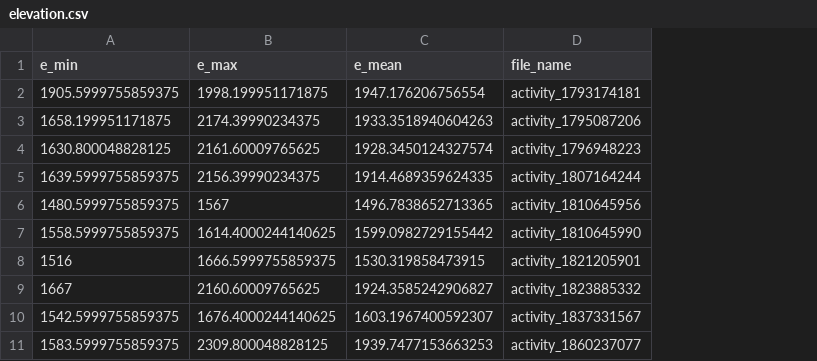
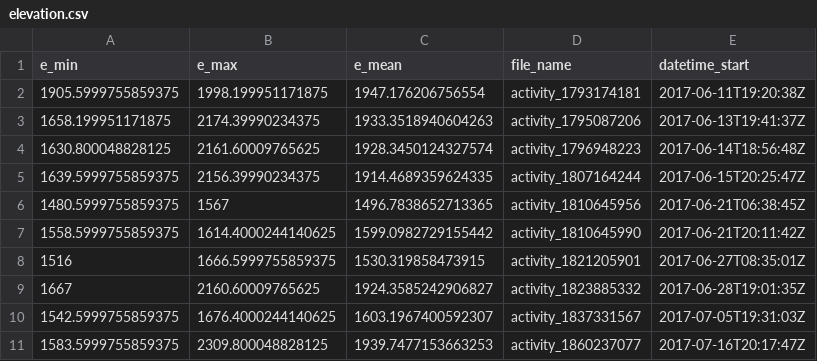
Before and after one commit to nickgood/running_data, a CSV file: data/elevation.csv, drawn as a sheet; only a part is shown; the diff names each change by its address in the sheet, - before the commit and + after, or states it on an @@ line.

Commit message:
update csv file

```diff
--- a/data/elevation.csv
+++ b/data/elevation.csv
+column E (datetime_start), rows 2-11: 2017-06-11T19:20:38Z | 2017-06-13T19:41:37Z | 2017-06-14T18:56:48Z | 2017-06-15T20:25:47Z | 2017-06-21T06:38:45Z | 2017-06-21T20:11:42Z | 2017-06-27T08:35:01Z | 2017-06-28T19:01:35Z | 2017-07-05T19:31:03Z | 2017-07-16T20:17:47Z
```
